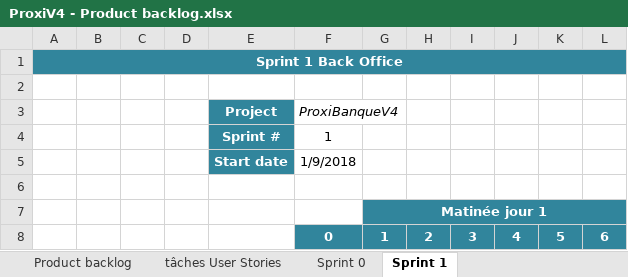
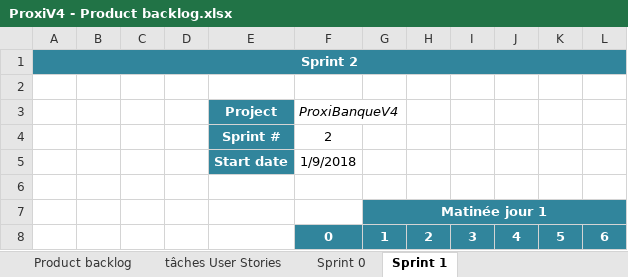
Before and after one commit to Robsurfer/ProxiBanqueV4, an Excel workbook: ProxiV4 - Product backlog.xlsx, sheet Sprint 1, drawn as a sheet; only a part is shown; values as stored, in another font and other column widths than the file's, no borders; charts and pictures and conditional formats not drawn; the diff names each change by its address in the sheet, - before the commit and + after, or states it on an @@ line.

```diff
--- a/ProxiV4 - Product backlog.xlsx (sheet Sprint 1)
+++ b/ProxiV4 - Product backlog.xlsx (sheet Sprint 1)
-A1: Sprint 1 Back Office
+A1: Sprint 2
-F4: 1
+F4: 2
```
Also changed, not shown: sheet Product backlog, charts or pictures.
